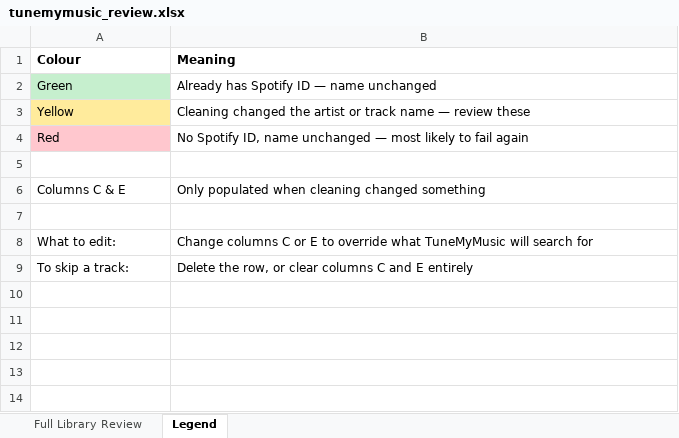
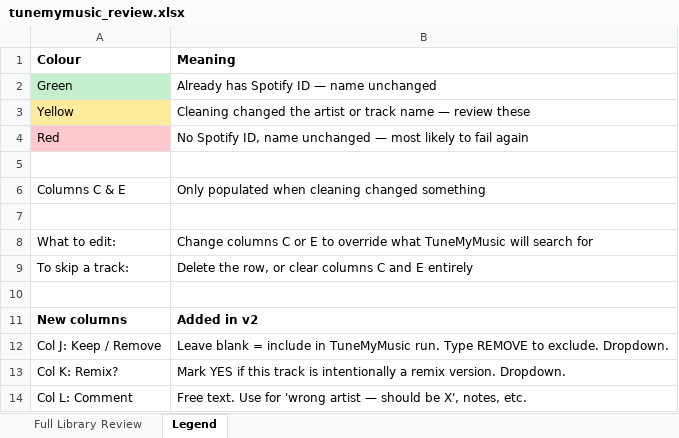
Before and after one commit to BFox010/Music-Enrichment, an Excel workbook: tunemymusic_review.xlsx, sheet Legend, drawn as a sheet; values as stored, in another font and other column widths than the file's, no borders; the diff names each change by its address in the sheet, - before the commit and + after, or states it on an @@ line.

```diff
--- a/tunemymusic_review.xlsx (sheet Legend)
+++ b/tunemymusic_review.xlsx (sheet Legend)
+row 10: (empty)
+row 11: New columns | Added in v2
+row 12: Col J: Keep / Remove | Leave blank = include in TuneMyMusic run. Type REMOVE to exclude. Dropdown.
+row 13: Col K: Remix? | Mark YES if this track is intentionally a remix version. Dropdown.
+row 14: Col L: Comment | Free text. Use for 'wrong artist — should be X', notes, etc.
```
Also changed, not shown: sheet Full Library Review.
